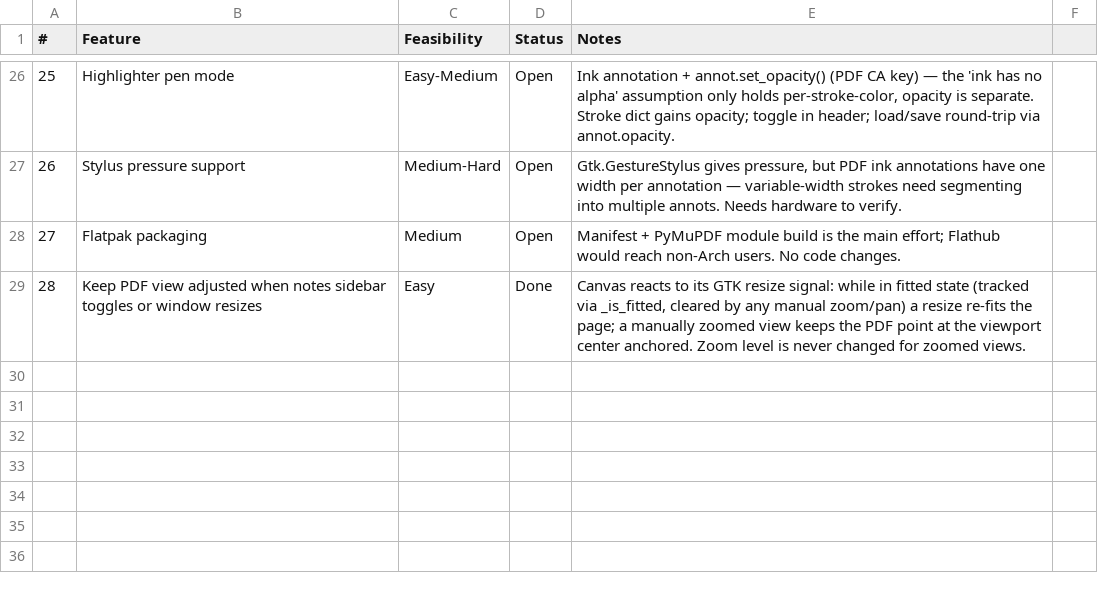
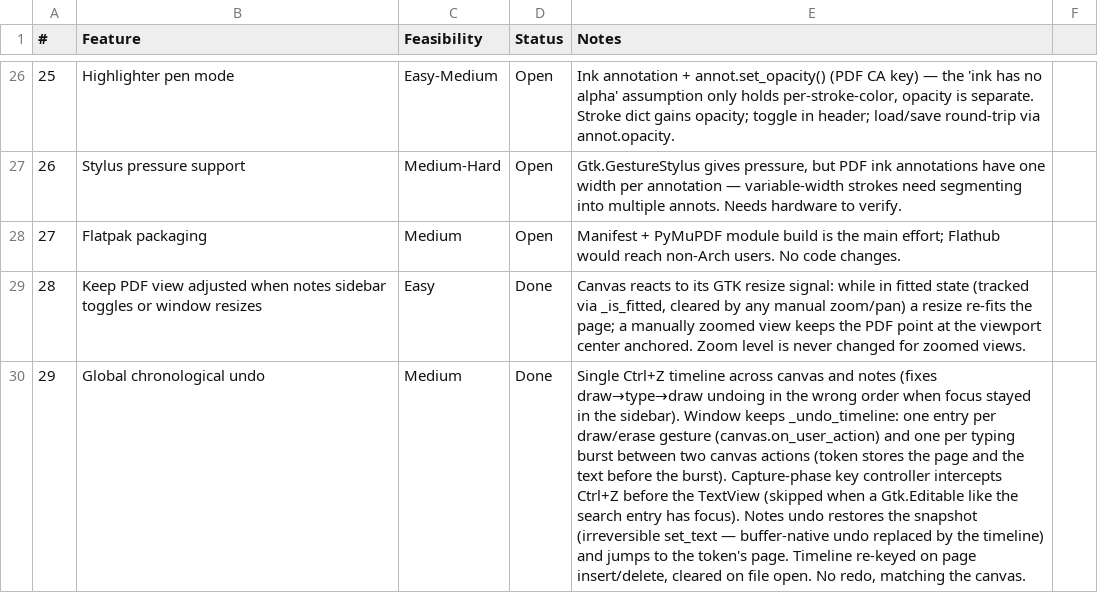
Before and after one commit to brokkoli71/sidemark, a CSV file: ideas.csv, drawn as a sheet; only a part is shown, gaps mark what is left out; the diff names each change by its address in the sheet, - before the commit and + after, or states it on an @@ line.

```diff
--- a/ideas.csv
+++ b/ideas.csv
+row 30: 29 | Global chronological undo | Medium | Done | Single Ctrl+Z timeline across canvas and notes (fixes draw→type→draw undoing in the wrong order when focus stayed in the sidebar). Window keeps _undo_timeline: one entry per draw/erase gesture (canvas.on_user_action) and one per typing burst between two canvas actions (token stores the page and the text before the burst). Capture-phase key controller intercepts Ctrl+Z before the TextView (skipped when a Gtk.Editable like the search entry has focus). Notes undo restores the snapshot (irreversible set_text — buffer-native undo replaced by the timeline) and jumps to the token's page. Timeline re-keyed on page insert/delete, cleared on file open. No redo, matching the canvas.
```
Also changed, not shown: 3 other files.
